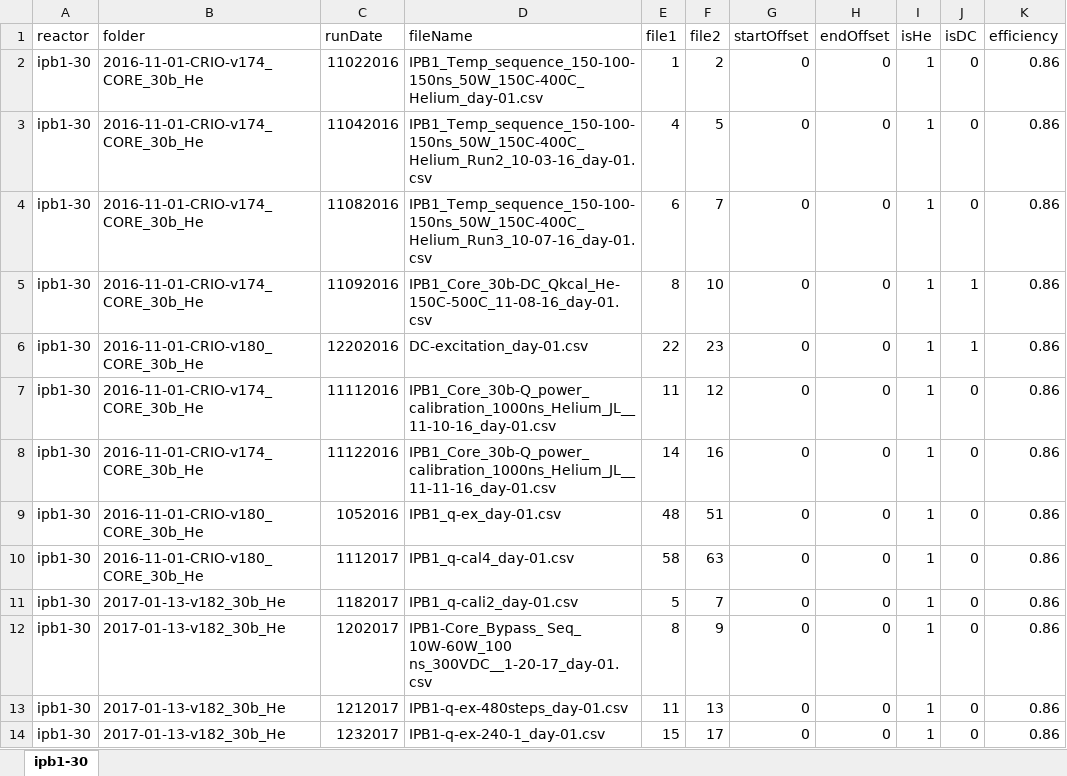
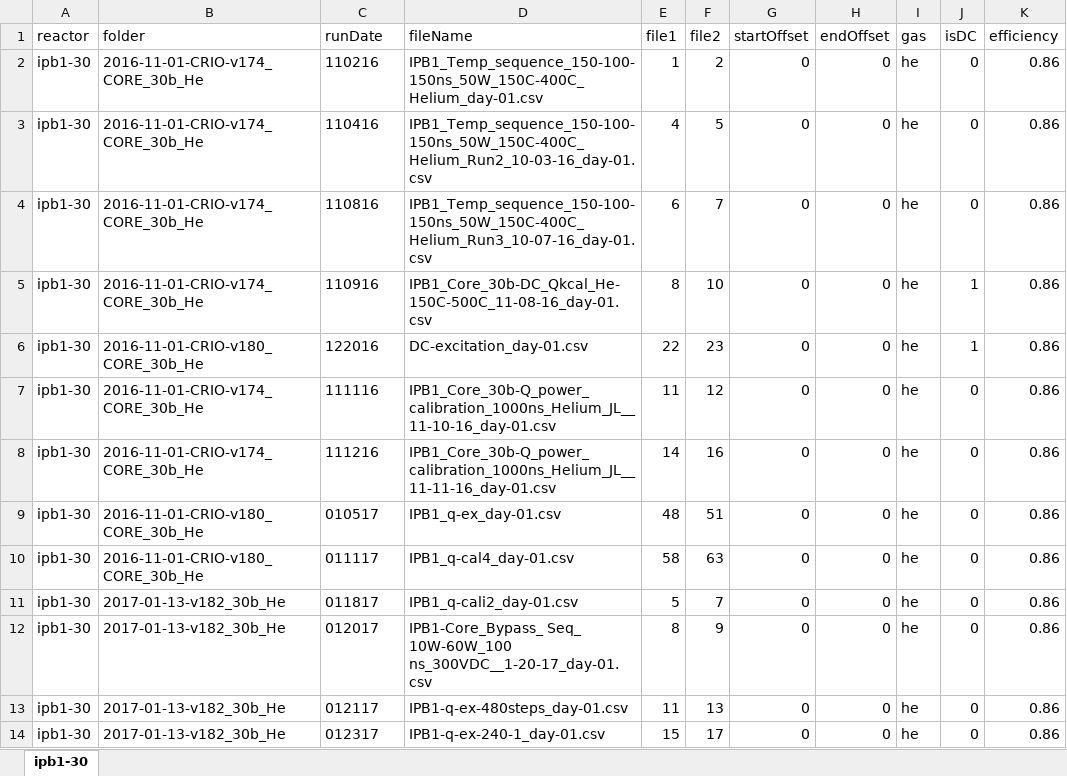
Before and after one commit to jliu4/BE, an Excel workbook: matlab/ipb1-30.xlsx, sheet ipb1-30, drawn as a sheet; only a part is shown; values as stored, in another font and other column widths than the file's, no borders; the diff names each change by its address in the sheet, - before the commit and + after, or states it on an @@ line.

```diff
--- a/matlab/ipb1-30.xlsx (sheet ipb1-30)
+++ b/matlab/ipb1-30.xlsx (sheet ipb1-30)
-I1: isHe
+I1: gas
-C2 (runDate): 11022016
+C2 (runDate): 110216
-I2:I14 (gas): 1
+I2:I14 (gas): he
-C3 (runDate): 11042016
+C3 (runDate): 110416
-C4 (runDate): 11082016
+C4 (runDate): 110816
-C5 (runDate): 11092016
+C5 (runDate): 110916
-C6 (runDate): 12202016
+C6 (runDate): 122016
-C7 (runDate): 11112016
+C7 (runDate): 111116
-C8 (runDate): 11122016
+C8 (runDate): 111216
-C9 (runDate): 1052016
+C9 (runDate): 010517
-C10 (runDate): 1112017
+C10 (runDate): 011117
-C11 (runDate): 1182017
+C11 (runDate): 011817
-C12 (runDate): 1202017
+C12 (runDate): 012017
-C13 (runDate): 1212017
+C13 (runDate): 012117
-C14 (runDate): 1232017
+C14 (runDate): 012317
```
Also changed, not shown: matlab/ipb3-32.xlsx, matlab/ipb3-37.xlsx, 9 other files.
